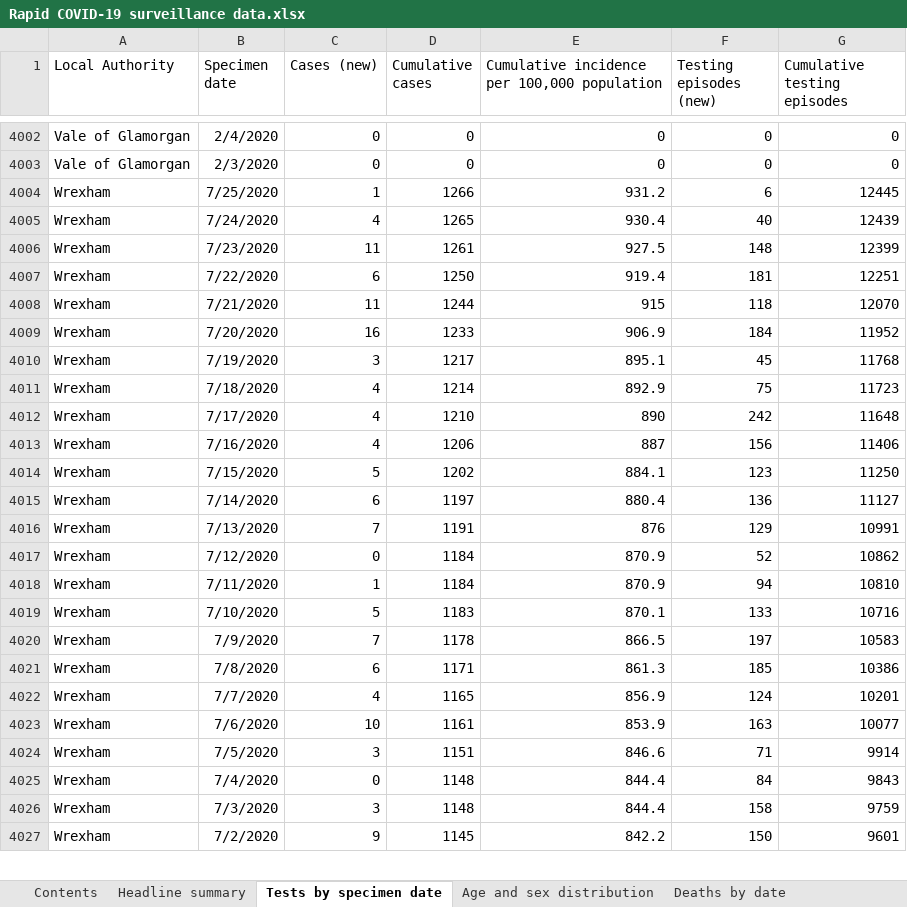
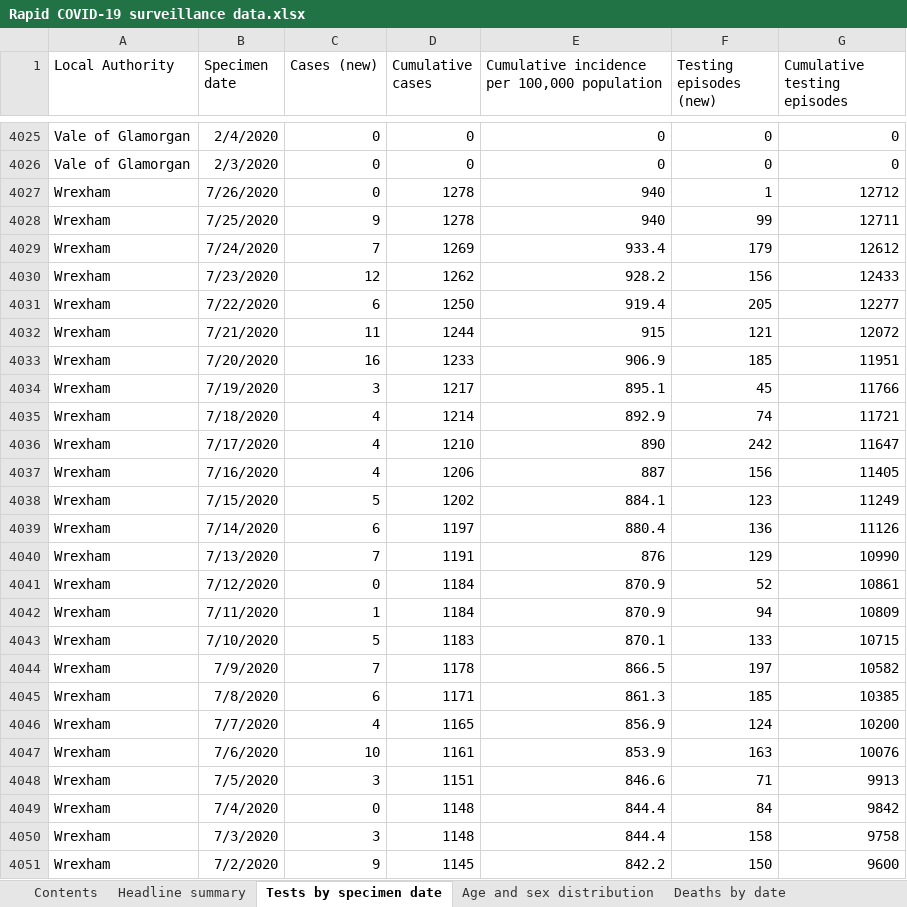
Before and after one commit to tomwhite/covid-19-uk-data, an Excel workbook: data/raw/phw/Rapid COVID-19 surveillance data.xlsx, sheet Tests by specimen date, drawn as a sheet; only a part is shown, gaps mark what is left out; values as stored, in another font and other column widths than the file's, no borders; removed rows and columns are numbered as before the commit, all else as after; the diff covers the shown part only; the diff names each change by its address in the sheet, - before the commit and + after, or states it on an @@ line.

```diff
--- a/data/raw/phw/Rapid COVID-19 surveillance data.xlsx (sheet Tests by specimen date)
+++ b/data/raw/phw/Rapid COVID-19 surveillance data.xlsx (sheet Tests by specimen date)
-row 4004: Wrexham | 7/25/2020 | 1 | 1266 | 931.2 | 6 | 12445
-row 4005: Wrexham | 7/24/2020 | 4 | 1265 | 930.4 | 40 | 12439
-row 4006: Wrexham | 7/23/2020 | 11 | 1261 | 927.5 | 148 | 12399
+row 4027: Wrexham | 7/26/2020 | 0 | 1278 | 940 | 1 | 12712
+row 4028: Wrexham | 7/25/2020 | 9 | 1278 | 940 | 99 | 12711
+row 4029: Wrexham | 7/24/2020 | 7 | 1269 | 933.4 | 179 | 12612
+row 4030: Wrexham | 7/23/2020 | 12 | 1262 | 928.2 | 156 | 12433
-F4031 (Testing episodes (new)): 181
+F4031 (Testing episodes (new)): 205
-G4031 (Cumulative testing episodes): 12251
+G4031 (Cumulative testing episodes): 12277
-F4032 (Testing episodes (new)): 118
+F4032 (Testing episodes (new)): 121
-G4032 (Cumulative testing episodes): 12070
+G4032 (Cumulative testing episodes): 12072
-F4033 (Testing episodes (new)): 184
+F4033 (Testing episodes (new)): 185
-G4033 (Cumulative testing episodes): 11952
+G4033 (Cumulative testing episodes): 11951
-G4034 (Cumulative testing episodes): 11768
+G4034 (Cumulative testing episodes): 11766
-F4035 (Testing episodes (new)): 75
+F4035 (Testing episodes (new)): 74
-G4035 (Cumulative testing episodes): 11723
+G4035 (Cumulative testing episodes): 11721
-G4036 (Cumulative testing episodes): 11648
+G4036 (Cumulative testing episodes): 11647
-G4037 (Cumulative testing episodes): 11406
+G4037 (Cumulative testing episodes): 11405
-G4038 (Cumulative testing episodes): 11250
+G4038 (Cumulative testing episodes): 11249
-G4039 (Cumulative testing episodes): 11127
+G4039 (Cumulative testing episodes): 11126
-G4040 (Cumulative testing episodes): 10991
+G4040 (Cumulative testing episodes): 10990
-G4041 (Cumulative testing episodes): 10862
+G4041 (Cumulative testing episodes): 10861
-G4042 (Cumulative testing episodes): 10810
+G4042 (Cumulative testing episodes): 10809
-G4043 (Cumulative testing episodes): 10716
+G4043 (Cumulative testing episodes): 10715
-G4044 (Cumulative testing episodes): 10583
+G4044 (Cumulative testing episodes): 10582
-G4045 (Cumulative testing episodes): 10386
+G4045 (Cumulative testing episodes): 10385
-G4046 (Cumulative testing episodes): 10201
+G4046 (Cumulative testing episodes): 10200
-G4047 (Cumulative testing episodes): 10077
+G4047 (Cumulative testing episodes): 10076
-G4048 (Cumulative testing episodes): 9914
+G4048 (Cumulative testing episodes): 9913
-G4049 (Cumulative testing episodes): 9843
+G4049 (Cumulative testing episodes): 9842
-G4050 (Cumulative testing episodes): 9759
+G4050 (Cumulative testing episodes): 9758
-G4051 (Cumulative testing episodes): 9601
+G4051 (Cumulative testing episodes): 9600
```
Also changed, not shown: 30 added rows, 7 removed rows and 473 edited cells elsewhere in this sheet, sheet Age and sex distribution, sheet Total tests authorised, sheet Headline summary, sheet Deaths by date, sheet Contents, 6 other files.
